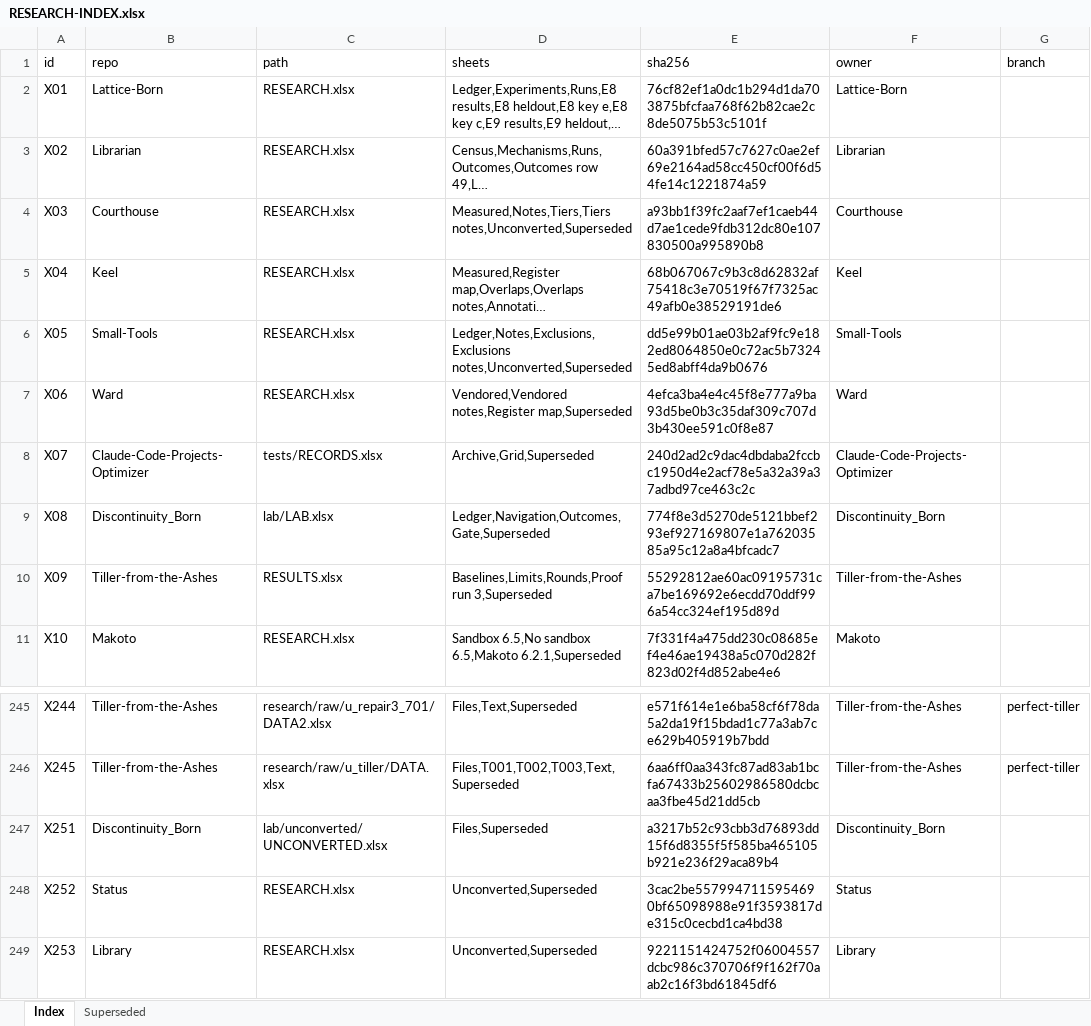
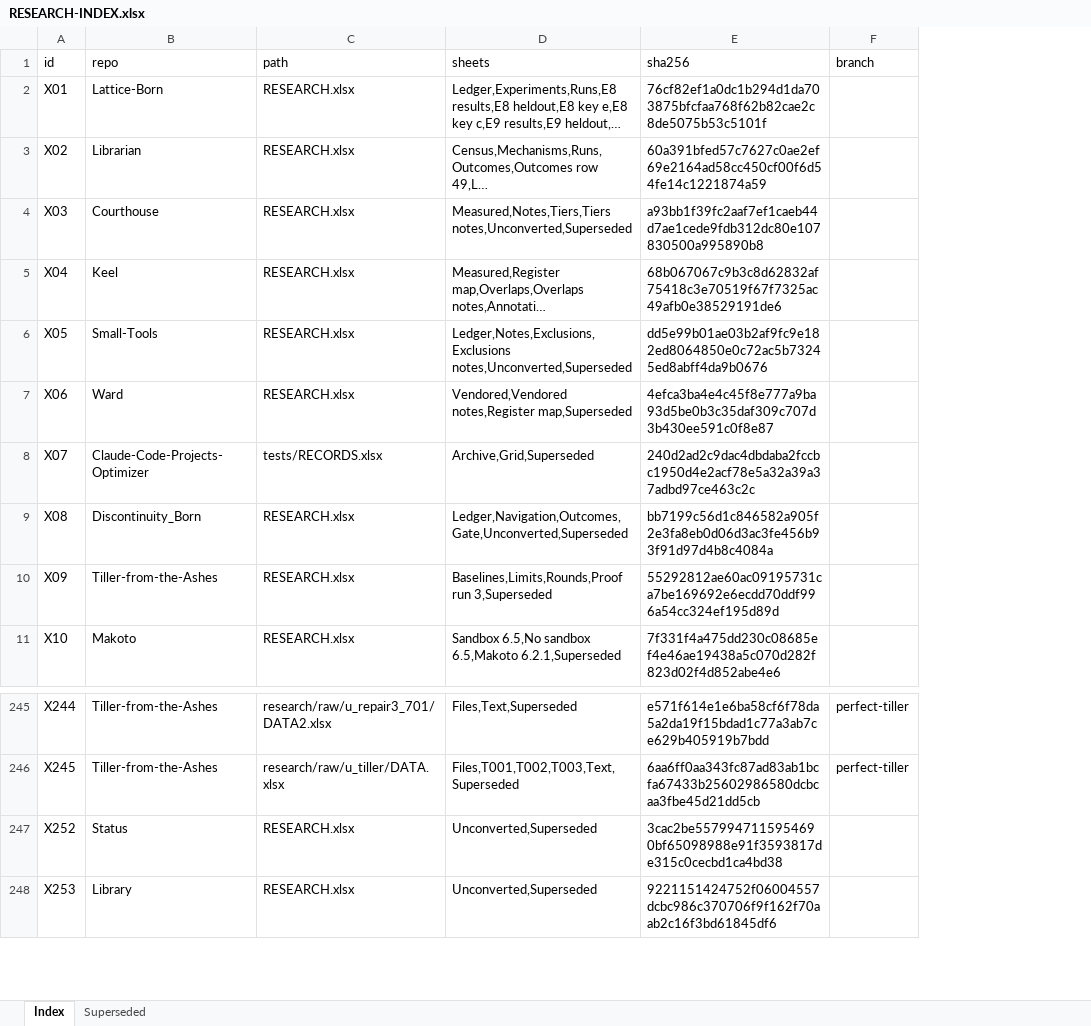
Before and after one commit to Clear-Sights/Ward, an Excel workbook: RESEARCH-INDEX.xlsx, sheet Index, drawn as a sheet; only a part is shown, gaps mark what is left out; long unchanged cells end in …; values as stored, in another font and other column widths than the file's, no borders; the diff names each change by its address in the sheet, - before the commit and + after, or states it on an @@ line.

Commit message:
Re-vendor the Hub research index (6 columns, owner dropped)

```diff
--- a/RESEARCH-INDEX.xlsx (sheet Index)
+++ b/RESEARCH-INDEX.xlsx (sheet Index)
-column F (owner), rows 2-11: Lattice-Born | Librarian | Courthouse | Keel | Small-Tools | Ward | Claude-Code-Projects-Optimizer | Discontinuity_Born | Tiller-from-the-Ashes | Makoto; rows 245-246: Tiller-from-the-Ashes | Tiller-from-the-Ashes; rows 248-249: Status | Library
-C9 (path): lab/LAB.xlsx
+C9 (path): RESEARCH.xlsx
-D9 (sheets): Ledger,Navigation,Outcomes,Gate,Superseded
+D9 (sheets): Ledger,Navigation,Outcomes,Gate,Unconverted,Superseded
-E9 (sha256): 774f8e3d5270de5121bbef293ef927169807e1a76203585a95c12a8a4bfcadc7
+E9 (sha256): bb7199c56d1c846582a905f2e3fa8eb0d06d3ac3fe456b93f91d97d4b8c4084a
-C10 (path): RESULTS.xlsx
+C10 (path): RESEARCH.xlsx
-row 247: X251 | Discontinuity_Born | lab/unconverted/UNCONVERTED.xlsx | Files,Superseded | a3217b52c93cbb3d76893dd15f6d8355f5f585ba465105b921e236f29aca89b4 | Discontinuity_Born
```
Also changed, not shown: sheet Superseded, 1 other file.
